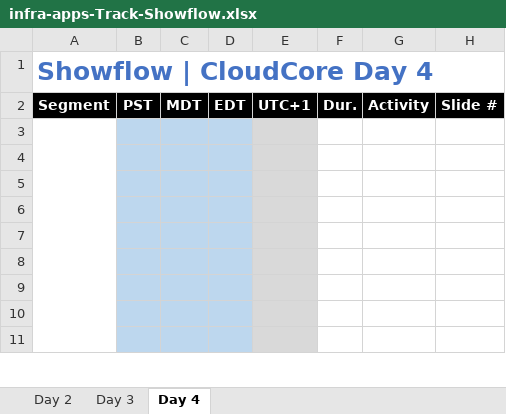
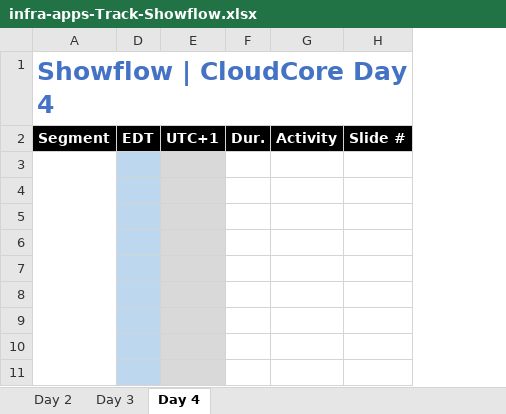
Before and after one commit to solliancenet/cloud-core-2020, an Excel workbook: infra-apps/infra-apps-Track-Showflow.xlsx, sheet Day 4, drawn as a sheet; only a part is shown; values as stored, in another font and other column widths than the file's, no borders; the diff names each change by its address in the sheet, - before the commit and + after, or states it on an @@ line.

Commit message:
add americas day 1 showflow

```diff
--- a/infra-apps/infra-apps-Track-Showflow.xlsx (sheet Day 4)
+++ b/infra-apps/infra-apps-Track-Showflow.xlsx (sheet Day 4)
@@ column B (PST) hidden, empty @@
@@ column C (MDT) hidden, empty @@
```
Also changed, not shown: 1 other file.
